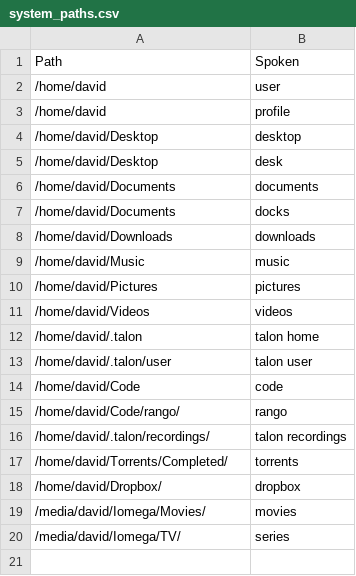
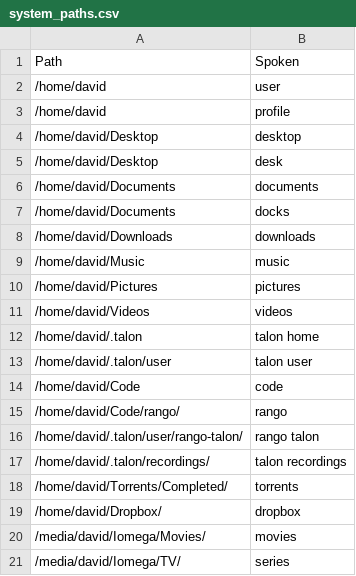
Before and after one commit to david-tejada/knausj_talon, a CSV file: settings/system_paths.csv, drawn as a sheet; the diff names each change by its address in the sheet, - before the commit and + after, or states it on an @@ line.

```diff
--- a/settings/system_paths.csv
+++ b/settings/system_paths.csv
+row 16: /home/david/.talon/user/rango-talon/ | rango talon
```
Also changed, not shown: settings/additional_words.csv, settings/websites.csv, 13 other files.
